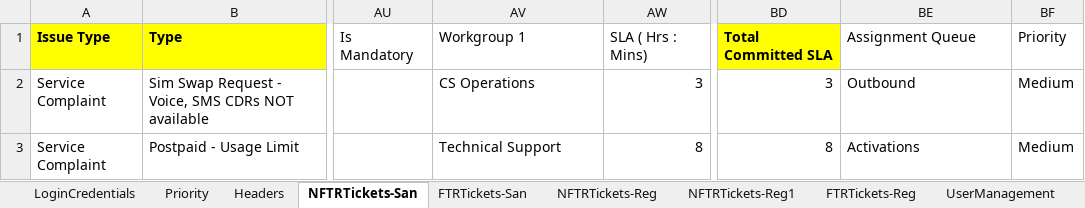
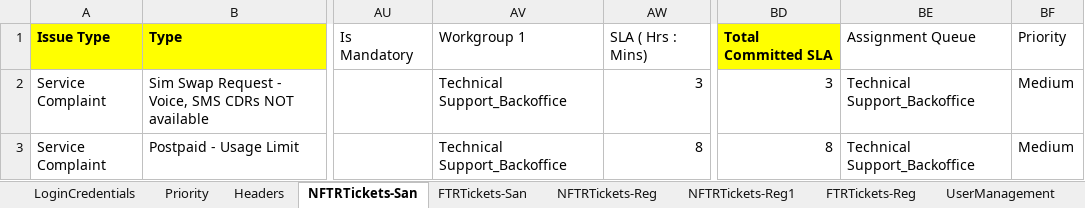
Before and after one commit to michaeadi/cs-portal-automation_selenium, an Excel workbook: Excels/KE.xlsx, sheet NFTRTickets-San, drawn as a sheet; only a part is shown, gaps mark what is left out; values as stored, in another font and other column widths than the file's, no borders; the diff names each change by its address in the sheet, - before the commit and + after, or states it on an @@ line.

Commit message:
Report Bug Fix

```diff
--- a/Excels/KE.xlsx (sheet NFTRTickets-San)
+++ b/Excels/KE.xlsx (sheet NFTRTickets-San)
-AV2: CS Operations
+AV2: Technical Support_Backoffice
-BE2: Outbound
+BE2: Technical Support_Backoffice
-AV3: Technical Support
+AV3: Technical Support_Backoffice
-BE3: Activations
+BE3: Technical Support_Backoffice
```
Also changed, not shown: charts or pictures.
